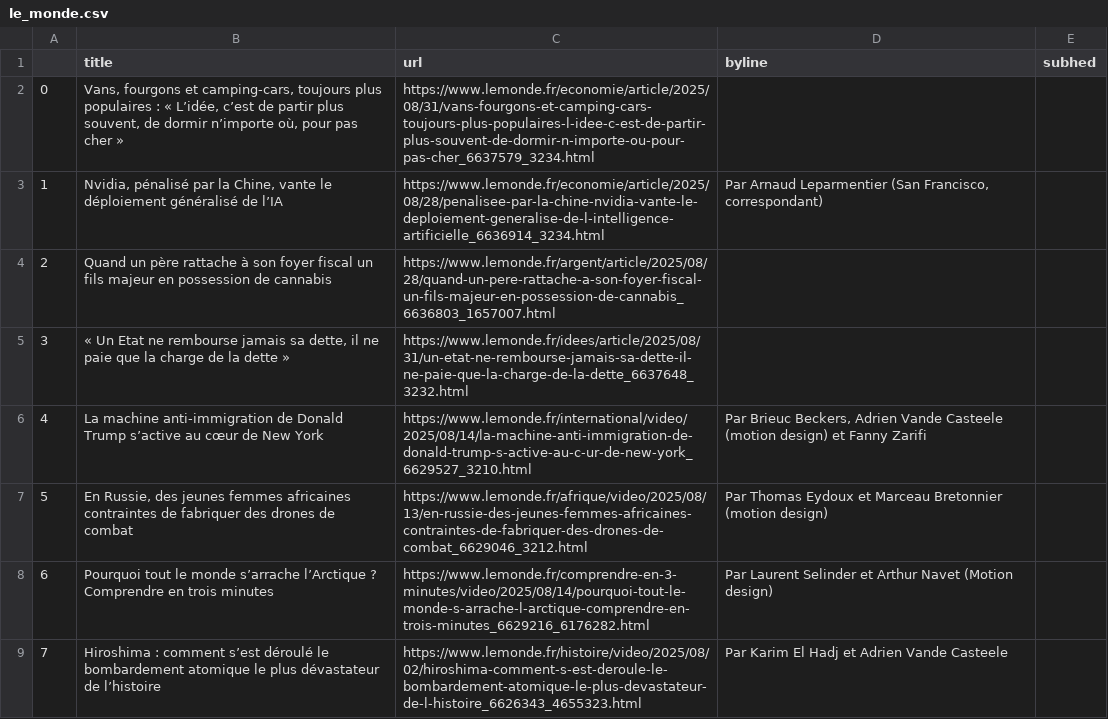
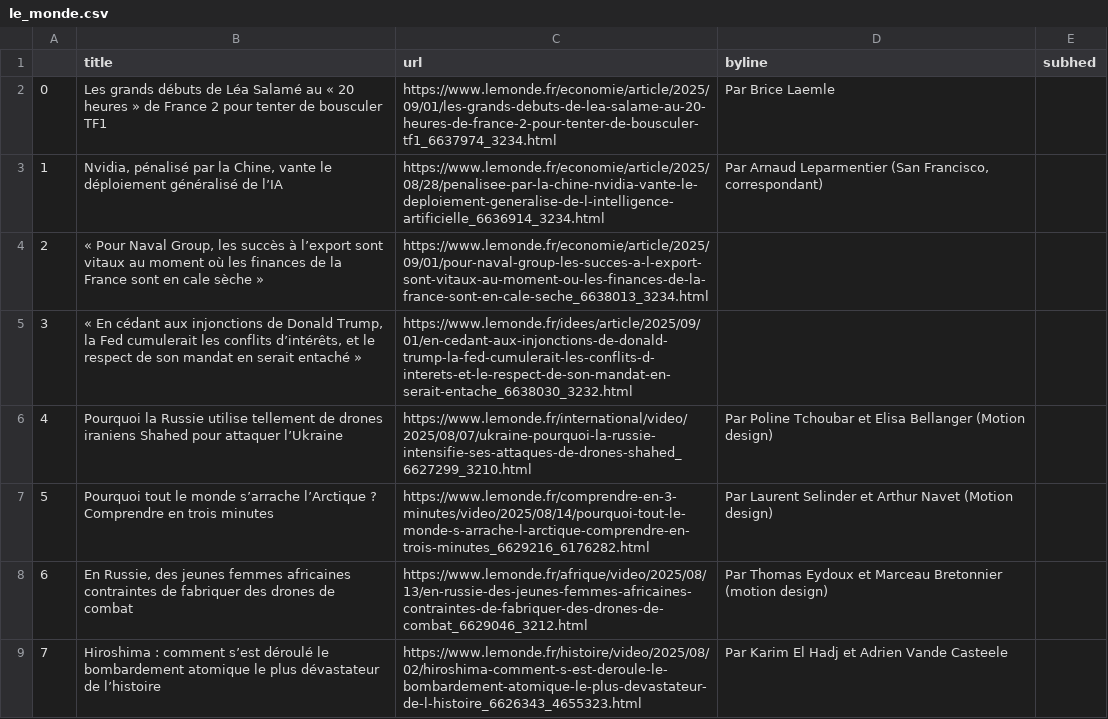
Before and after one commit to Levin-Ari/homework-7, a CSV file: le_monde.csv, drawn as a sheet; only a part is shown; the diff covers the shown part only.

```diff
--- a/le_monde.csv
+++ b/le_monde.csv
@@ -1,9 +1,9 @@
 ,title,url,byline,subhed
-0,"Vans, fourgons et camping-cars, toujours plus populaires : « L’idée, c’est de partir plus souvent, de dormir n’importe où, pour pas cher »",https://www.lemonde.fr/economie/article/2025/08/31/vans-fourgons-et-camping-cars-toujours-plus-populaires-l-idee-c-est-de-partir-plus-souvent-de-dormir-n-importe-ou-pour-pas-cher_6637579_3234.html,,
+0,Les grands débuts de Léa Salamé au « 20 heures » de France 2 pour tenter de bousculer TF1,https://www.lemonde.fr/economie/article/2025/09/01/les-grands-debuts-de-lea-salame-au-20-heures-de-france-2-pour-tenter-de-bousculer-tf1_6637974_3234.html,  Par Brice Laemle ,
 1,"Nvidia, pénalisé par la Chine, vante le déploiement généralisé de l’IA",https://www.lemonde.fr/economie/article/2025/08/28/penalisee-par-la-chine-nvidia-vante-le-deploiement-generalise-de-l-intelligence-artificielle_6636914_3234.html,"  Par Arnaud Leparmentier (San Francisco, correspondant) ",
-2,Quand un père rattache à son foyer fiscal un fils majeur en possession de cannabis,https://www.lemonde.fr/argent/article/2025/08/28/quand-un-pere-rattache-a-son-foyer-fiscal-un-fils-majeur-en-possession-de-cannabis_6636803_1657007.html,,
-3,"« Un Etat ne rembourse jamais sa dette, il ne paie que la charge de la dette »",https://www.lemonde.fr/idees/article/2025/08/31/un-etat-ne-rembourse-jamais-sa-dette-il-ne-paie-que-la-charge-de-la-dette_6637648_3232.html,,
-4,La machine anti-immigration de Donald Trump s’active au cœur de New York,https://www.lemonde.fr/international/video/2025/08/14/la-machine-anti-immigration-de-donald-trump-s-active-au-c-ur-de-new-york_6629527_3210.html,"  Par Brieuc Beckers, Adrien Vande Casteele (motion design) et Fanny Zarifi ",
-5,"En Russie, des jeunes femmes africaines contraintes de fabriquer des drones de combat",https://www.lemonde.fr/afrique/video/2025/08/13/en-russie-des-jeunes-femmes-africaines-contraintes-de-fabriquer-des-drones-de-combat_6629046_3212.html,  Par Thomas Eydoux et Marceau Bretonnier (motion design) ,
-6,Pourquoi tout le monde s’arrache l’Arctique ? Comprendre en trois minutes,https://www.lemonde.fr/comprendre-en-3-minutes/video/2025/08/14/pourquoi-tout-le-monde-s-arrache-l-arctique-comprendre-en-trois-minutes_6629216_6176282.html,  Par Laurent Selinder et Arthur Navet (Motion design) ,
+2,"« Pour Naval Group, les succès à l’export sont vitaux au moment où les finances de la France sont en cale sèche »",https://www.lemonde.fr/economie/article/2025/09/01/pour-naval-group-les-succes-a-l-export-sont-vitaux-au-moment-ou-les-finances-de-la-france-sont-en-cale-seche_6638013_3234.html,,
+3,"« En cédant aux injonctions de Donald Trump, la Fed cumulerait les conflits d’intérêts, et le respect de son mandat en serait entaché »",https://www.lemonde.fr/idees/article/2025/09/01/en-cedant-aux-injonctions-de-donald-trump-la-fed-cumulerait-les-conflits-d-interets-et-le-respect-de-son-mandat-en-serait-entache_6638030_3232.html,,
+4,Pourquoi la Russie utilise tellement de drones iraniens Shahed pour attaquer l’Ukraine,https://www.lemonde.fr/international/video/2025/08/07/ukraine-pourquoi-la-russie-intensifie-ses-attaques-de-drones-shahed_6627299_3210.html,  Par Poline Tchoubar et Elisa Bellanger (Motion design) ,
+5,Pourquoi tout le monde s’arrache l’Arctique ? Comprendre en trois minutes,https://www.lemonde.fr/comprendre-en-3-minutes/video/2025/08/14/pourquoi-tout-le-monde-s-arrache-l-arctique-comprendre-en-trois-minutes_6629216_6176282.html,  Par Laurent Selinder et Arthur Navet (Motion design) ,
+6,"En Russie, des jeunes femmes africaines contraintes de fabriquer des drones de combat",https://www.lemonde.fr/afrique/video/2025/08/13/en-russie-des-jeunes-femmes-africaines-contraintes-de-fabriquer-des-drones-de-combat_6629046_3212.html,  Par Thomas Eydoux et Marceau Bretonnier (motion design) ,
 7,Hiroshima : comment s’est déroulé le bombardement atomique le plus dévastateur de l’histoire,https://www.lemonde.fr/histoire/video/2025/08/02/hiroshima-comment-s-est-deroule-le-bombardement-atomique-le-plus-devastateur-de-l-histoire_6626343_4655323.html,  Par Karim El Hadj et Adrien Vande Casteele ,
```
Also changed, not shown: 84 edited cells elsewhere in this file.
